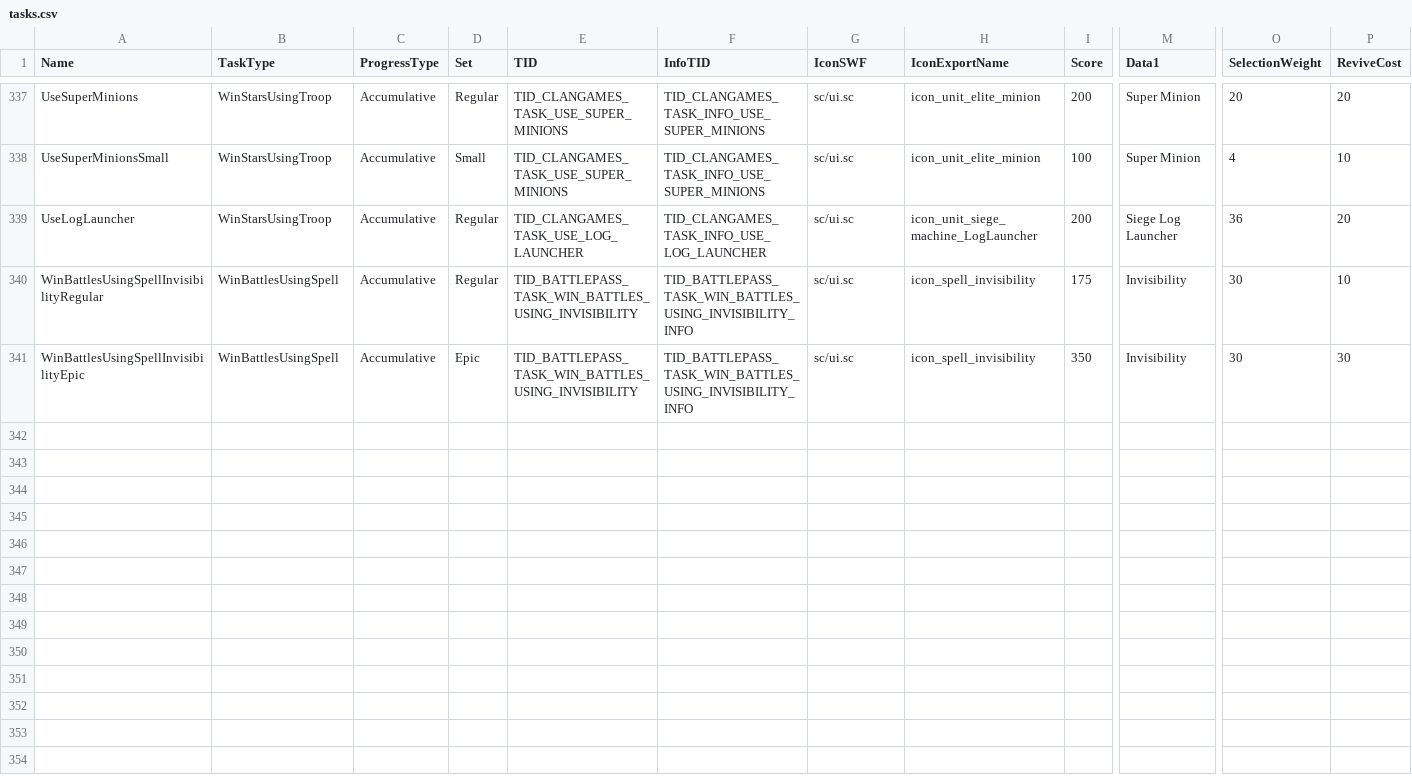
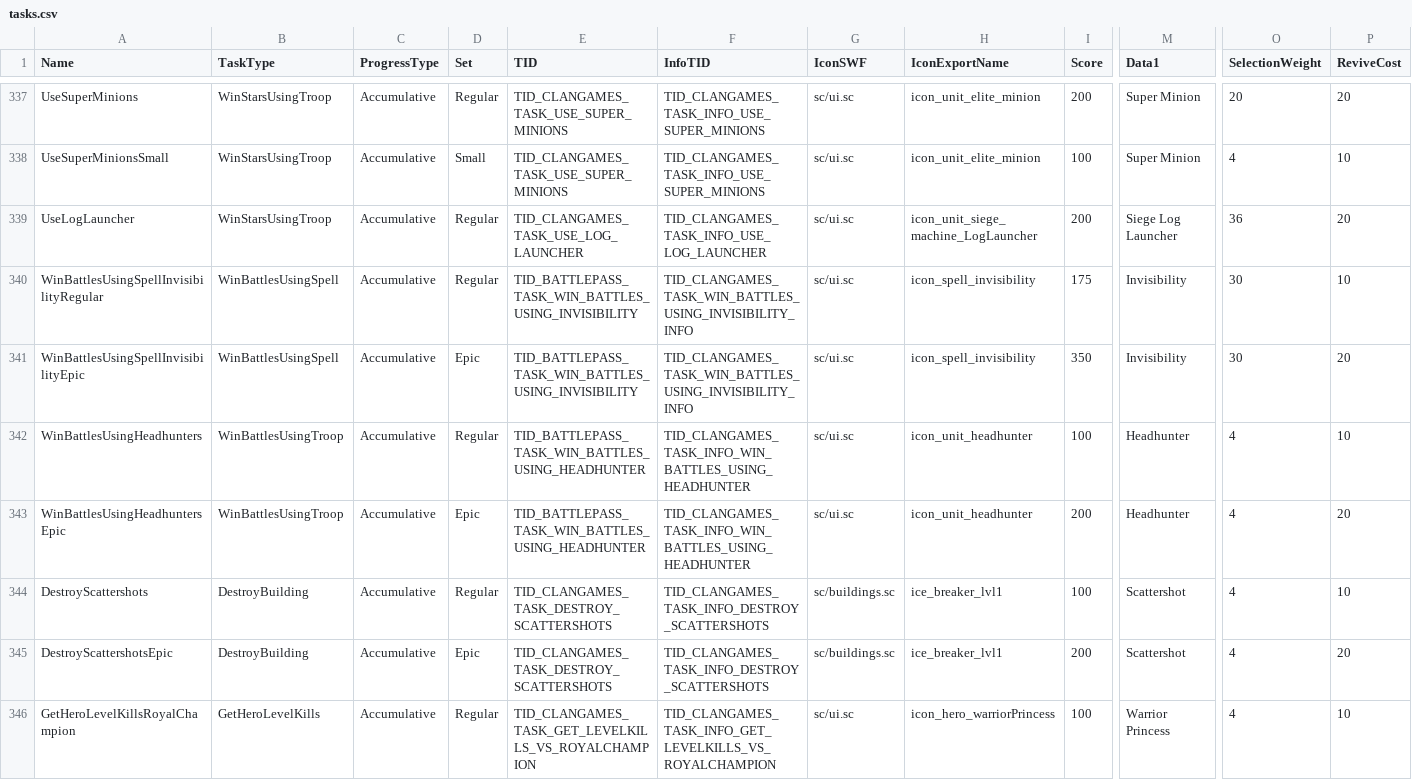
Before and after one commit to Statscell/clash-of-clans-csv, a CSV file: logic/tasks.csv, drawn as a sheet; only a part is shown, gaps mark what is left out; rows hold the shown columns only; the diff covers the shown part only; the diff names each change by its address in the sheet, - before the commit and + after, or states it on an @@ line.

```diff
--- a/logic/tasks.csv
+++ b/logic/tasks.csv
-F340:F341 (InfoTID): TID_BATTLEPASS_TASK_WIN_BATTLES_USING_INVISIBILITY_INFO
+F340:F341 (InfoTID): TID_CLANGAMES_TASK_WIN_BATTLES_USING_INVISIBILITY_INFO
-P341 (ReviveCost): 30
+P341 (ReviveCost): 20
+row 342: WinBattlesUsingHeadhunters | WinBattlesUsingTroop | Accumulative | Regular | TID_BATTLEPASS_TASK_WIN_BATTLES_USING_HEADHUNTER | TID_CLANGAMES_TASK_INFO_WIN_BATTLES_USING_HEADHUNTER | sc/ui.sc | icon_unit_headhunter | 100 | Headhunter | 4 | 10
+row 343: WinBattlesUsingHeadhuntersEpic | WinBattlesUsingTroop | Accumulative | Epic | TID_BATTLEPASS_TASK_WIN_BATTLES_USING_HEADHUNTER | TID_CLANGAMES_TASK_INFO_WIN_BATTLES_USING_HEADHUNTER | sc/ui.sc | icon_unit_headhunter | 200 | Headhunter | 4 | 20
+row 344: DestroyScattershots | DestroyBuilding | Accumulative | Regular | TID_CLANGAMES_TASK_DESTROY_SCATTERSHOTS | TID_CLANGAMES_TASK_INFO_DESTROY_SCATTERSHOTS | sc/buildings.sc | ice_breaker_lvl1 | 100 | Scattershot | 4 | 10
+row 345: DestroyScattershotsEpic | DestroyBuilding | Accumulative | Epic | TID_CLANGAMES_TASK_DESTROY_SCATTERSHOTS | TID_CLANGAMES_TASK_INFO_DESTROY_SCATTERSHOTS | sc/buildings.sc | ice_breaker_lvl1 | 200 | Scattershot | 4 | 20
+row 346: GetHeroLevelKillsRoyalChampion | GetHeroLevelKills | Accumulative | Regular | TID_CLANGAMES_TASK_GET_LEVELKILLS_VS_ROYALCHAMPION | TID_CLANGAMES_TASK_INFO_GET_LEVELKILLS_VS_ROYALCHAMPION | sc/ui.sc | icon_hero_warriorPrincess | 100 | Warrior Princess | 4 | 10
```
Also changed, not shown: 7 added rows and 23 edited cells elsewhere in this file, csv/particle_emitters.csv, logic/characters.csv, 25 other files.
